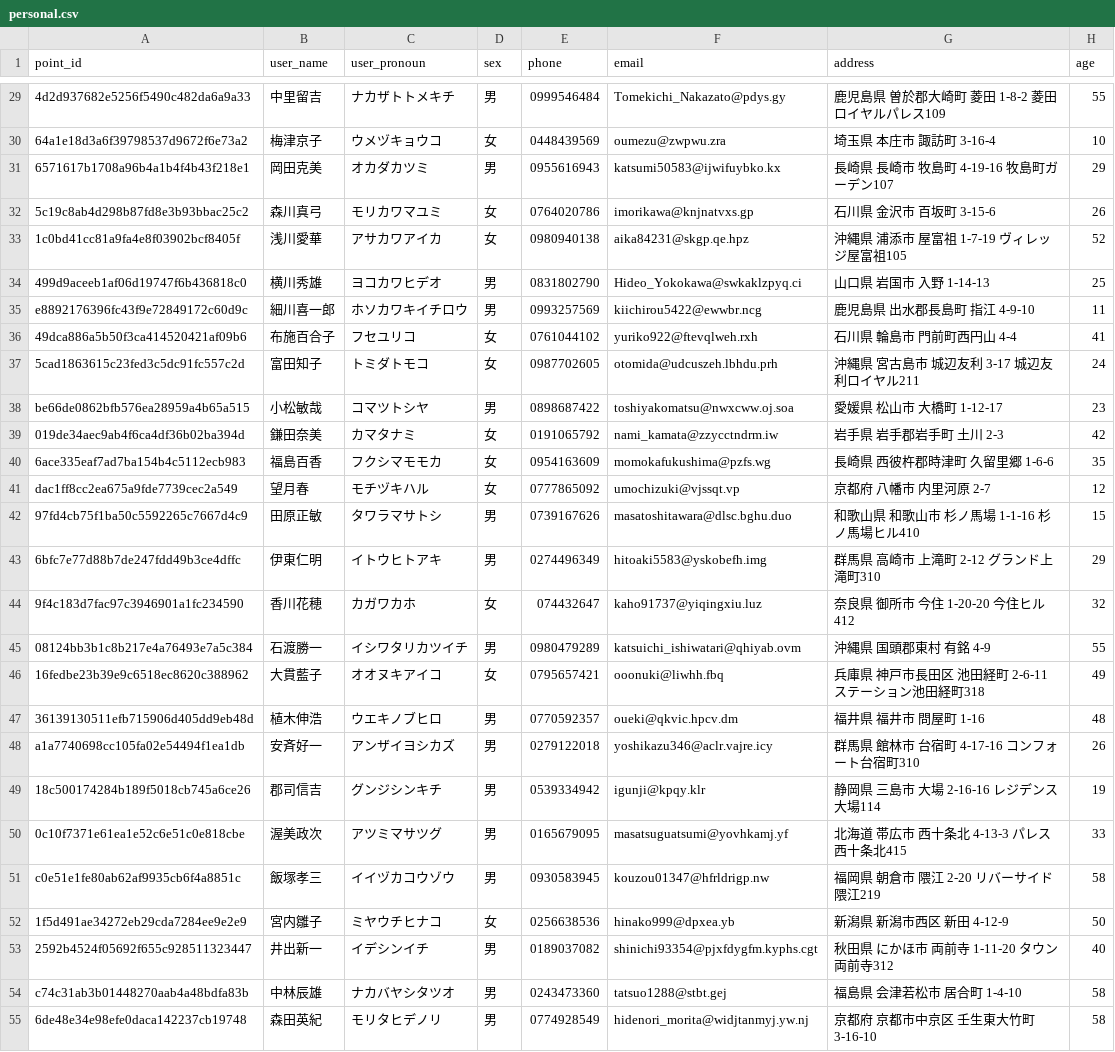
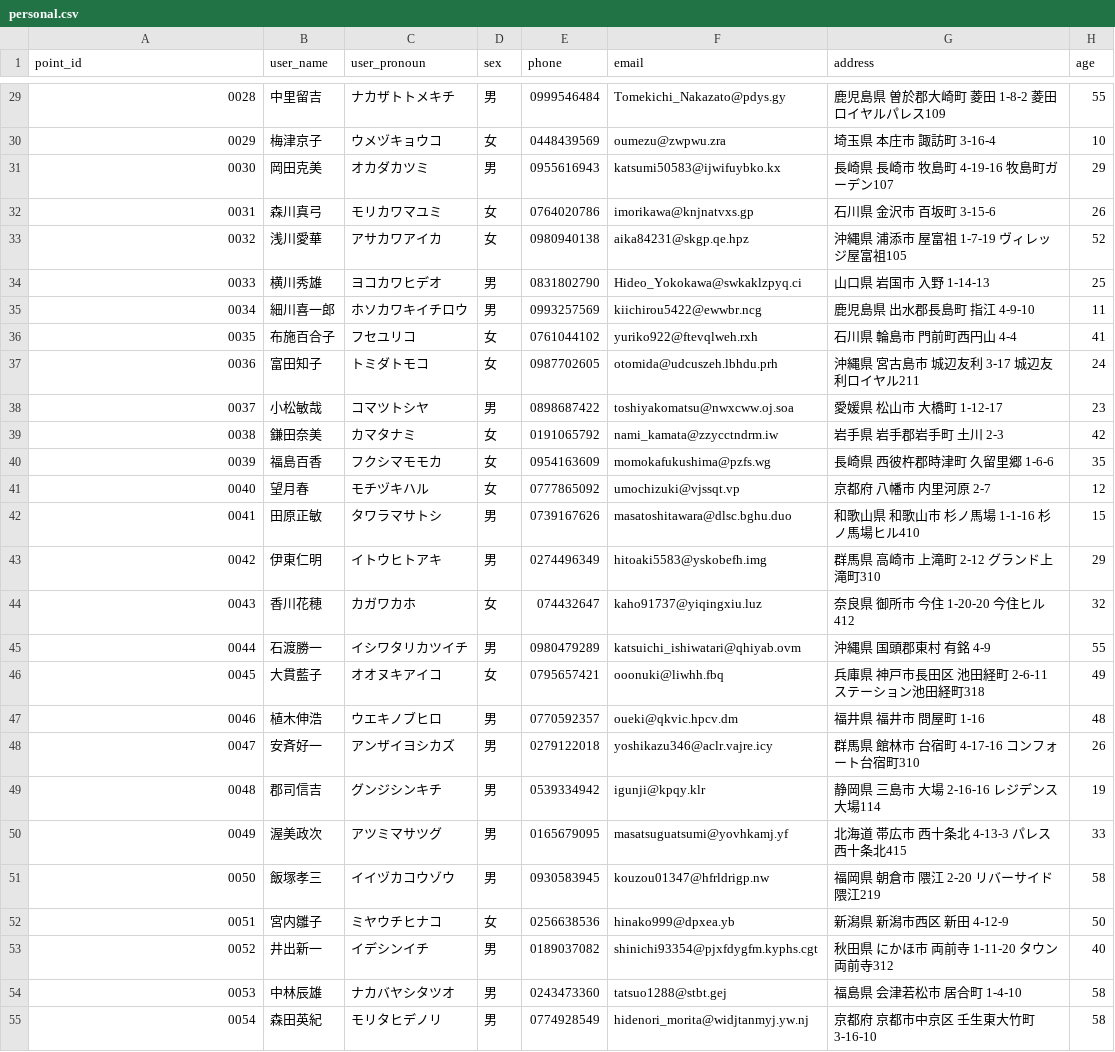
Before and after one commit to tis-intern-apparel/DataCrawler, a CSV file: personal.csv, drawn as a sheet; only a part is shown, gaps mark what is left out; the diff covers the shown part only; the diff names each change by its address in the sheet, - before the commit and + after, or states it on an @@ line.

```diff
--- a/personal.csv
+++ b/personal.csv
-A29 (point_id): 4d2d937682e5256f5490c482da6a9a33
+A29 (point_id): 0028
-A30 (point_id): 64a1e18d3a6f39798537d9672f6e73a2
+A30 (point_id): 0029
-A31 (point_id): 6571617b1708a96b4a1b4f4b43f218e1
+A31 (point_id): 0030
-A32 (point_id): 5c19c8ab4d298b87fd8e3b93bbac25c2
+A32 (point_id): 0031
-A33 (point_id): 1c0bd41cc81a9fa4e8f03902bcf8405f
+A33 (point_id): 0032
-A34 (point_id): 499d9aceeb1af06d19747f6b436818c0
+A34 (point_id): 0033
-A35 (point_id): e8892176396fc43f9e72849172c60d9c
+A35 (point_id): 0034
-A36 (point_id): 49dca886a5b50f3ca414520421af09b6
+A36 (point_id): 0035
-A37 (point_id): 5cad1863615c23fed3c5dc91fc557c2d
+A37 (point_id): 0036
-A38 (point_id): be66de0862bfb576ea28959a4b65a515
+A38 (point_id): 0037
-A39 (point_id): 019de34aec9ab4f6ca4df36b02ba394d
+A39 (point_id): 0038
-A40 (point_id): 6ace335eaf7ad7ba154b4c5112ecb983
+A40 (point_id): 0039
-A41 (point_id): dac1ff8cc2ea675a9fde7739cec2a549
+A41 (point_id): 0040
-A42 (point_id): 97fd4cb75f1ba50c5592265c7667d4c9
+A42 (point_id): 0041
-A43 (point_id): 6bfc7e77d88b7de247fdd49b3ce4dffc
+A43 (point_id): 0042
-A44 (point_id): 9f4c183d7fac97c3946901a1fc234590
+A44 (point_id): 0043
-A45 (point_id): 08124bb3b1c8b217e4a76493e7a5c384
+A45 (point_id): 0044
-A46 (point_id): 16fedbe23b39e9c6518ec8620c388962
+A46 (point_id): 0045
-A47 (point_id): 36139130511efb715906d405dd9eb48d
+A47 (point_id): 0046
-A48 (point_id): a1a7740698cc105fa02e54494f1ea1db
+A48 (point_id): 0047
-A49 (point_id): 18c500174284b189f5018cb745a6ce26
+A49 (point_id): 0048
-A50 (point_id): 0c10f7371e61ea1e52c6e51c0e818cbe
+A50 (point_id): 0049
-A51 (point_id): c0e51e1fe80ab62af9935cb6f4a8851c
+A51 (point_id): 0050
-A52 (point_id): 1f5d491ae34272eb29cda7284ee9e2e9
+A52 (point_id): 0051
-A53 (point_id): 2592b4524f05692f655c928511323447
+A53 (point_id): 0052
-A54 (point_id): c74c31ab3b01448270aab4a48bdfa83b
+A54 (point_id): 0053
-A55 (point_id): 6de48e34e98efe0daca142237cb19748
+A55 (point_id): 0054
```
Also changed, not shown: 73 edited cells elsewhere in this file, 6 other files.
